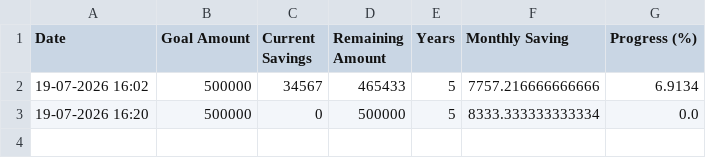
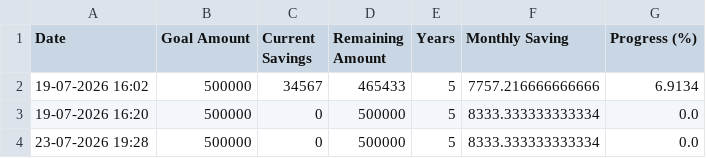
Before and after one commit to Radhikakalbhor/SmartFinanceAI, a CSV file: data/savings_history.csv, drawn as a sheet; the diff names each change by its address in the sheet, - before the commit and + after, or states it on an @@ line.

```diff
--- a/data/savings_history.csv
+++ b/data/savings_history.csv
+row 4: 23-07-2026 19:28 | 500000 | 0 | 500000 | 5 | 8333.333333333334 | 0.0
```
Also changed, not shown: data/budget_history.csv, data/emi_history.csv, 17 other files.
